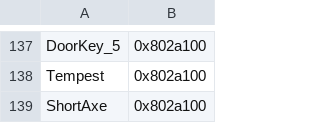
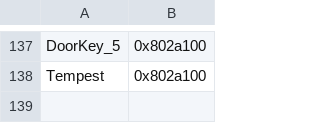
Before and after one commit to Snakey11/Legends-of-Avenir, a CSV file: CSV/Tables/Items/ItemPrepScreenUsabilityTable.csv, drawn as a sheet; only a part is shown, gaps mark what is left out.

```diff
--- a/CSV/Tables/Items/ItemPrepScreenUsabilityTable.csv
+++ b/CSV/Tables/Items/ItemPrepScreenUsabilityTable.csv
@@ -138,2 +138 @@ DoorKey_5,0x802a100
 Tempest,0x802a100
-ShortAxe,0x802a100
```
Also changed, not shown: CSV/Tables/Items/ItemEffectTable.csv, CSV/Tables/Items/ItemTargetTable.csv, 1 other file.
